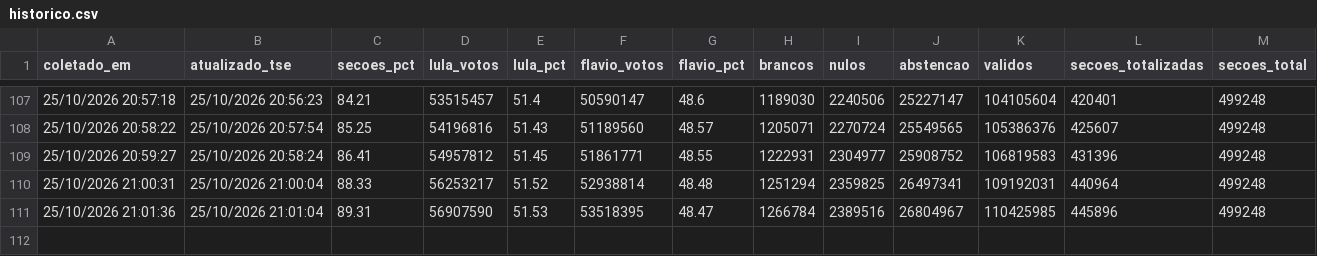
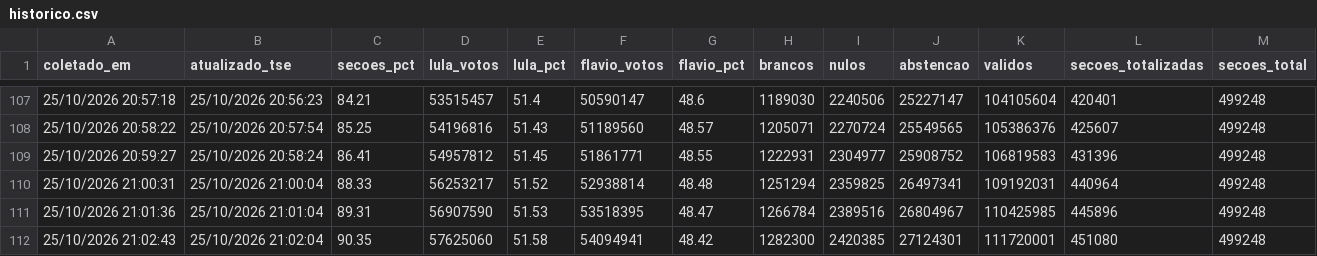
Before and after one commit to vizudados/eleicoes-2026, a CSV file: dados/apuracao/historico.csv, drawn as a sheet; only a part is shown, gaps mark what is left out.

```diff
--- a/dados/apuracao/historico.csv
+++ b/dados/apuracao/historico.csv
@@ -111 +111,2 @@ coletado_em,atualizado_tse,secoes_pct,lula_votos,lula_pct,flavio_votos,flavio_pc
 25/10/2026 21:01:36,25/10/2026 21:01:04,89.31,56907590,51.53,53518395,48.47,1266784,2389516,26804967,110425985,445896,499248
+25/10/2026 21:02:43,25/10/2026 21:02:04,90.35,57625060,51.58,54094941,48.42,1282300,2420385,27124301,111720001,451080,499248
```
Also changed, not shown: dados/apuracao/ufs.csv, 1 other file.
